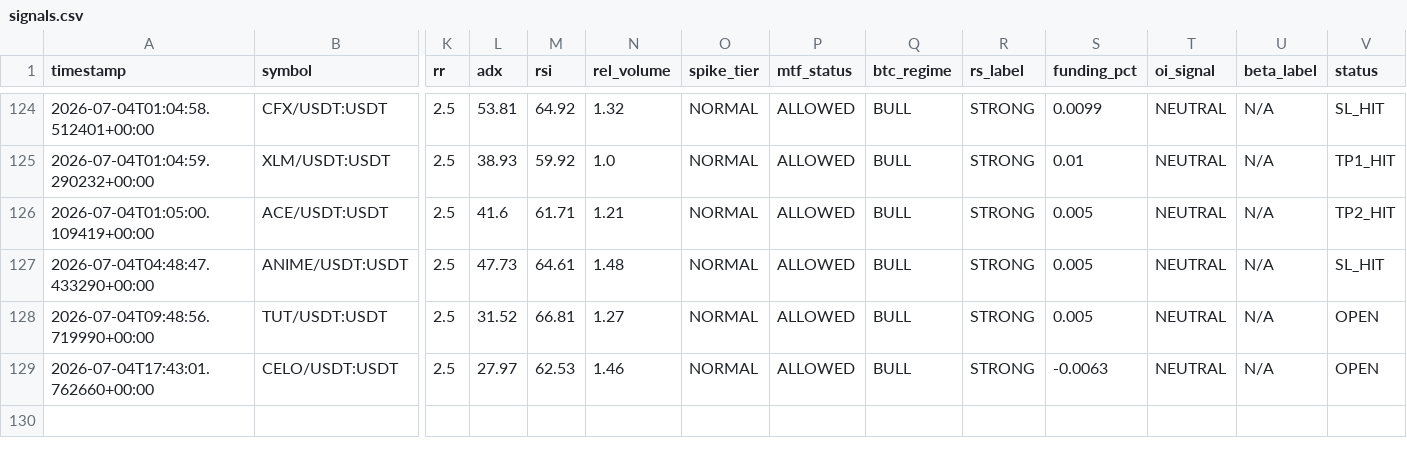
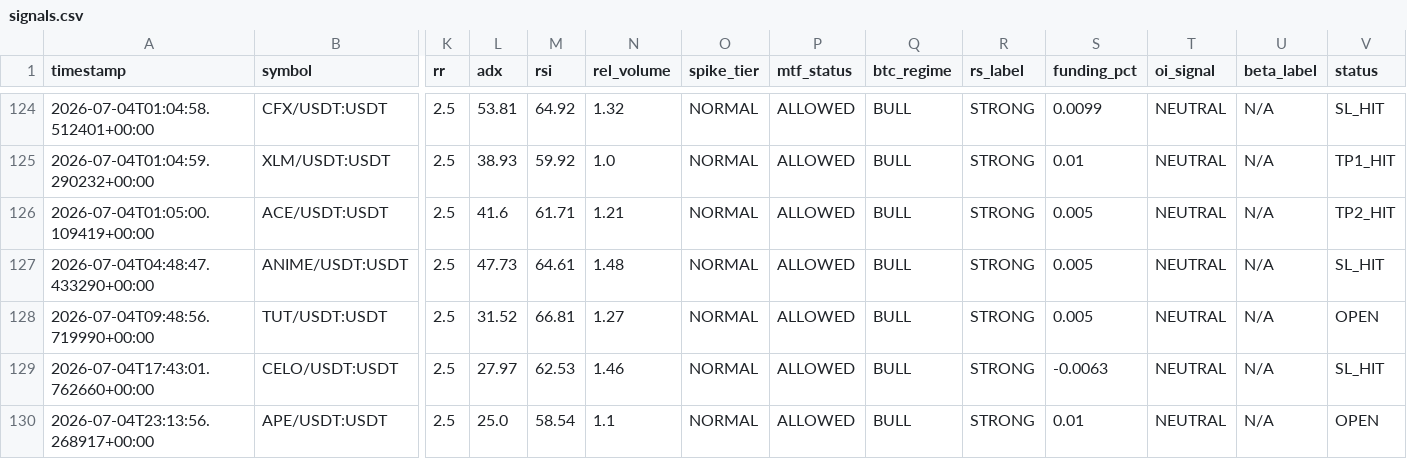
Before and after one commit to Mystgraider/ai-crypto-scan, a CSV file: storage/signals.csv, drawn as a sheet; only a part is shown, gaps mark what is left out; rows hold the shown columns only; the diff names each change by its address in the sheet, - before the commit and + after, or states it on an @@ line.

Commit message:
chore: update signals [skip ci]

```diff
--- a/storage/signals.csv
+++ b/storage/signals.csv
-V129 (status): OPEN
+V129 (status): SL_HIT
+row 130: 2026-07-04T23:13:56.268917+00:00 | APE/USDT:USDT | 2.5 | 25.0 | 58.54 | 1.1 | NORMAL | ALLOWED | BULL | STRONG | 0.01 | NEUTRAL | N/A | OPEN
```
Also changed, not shown: 1 other file.
